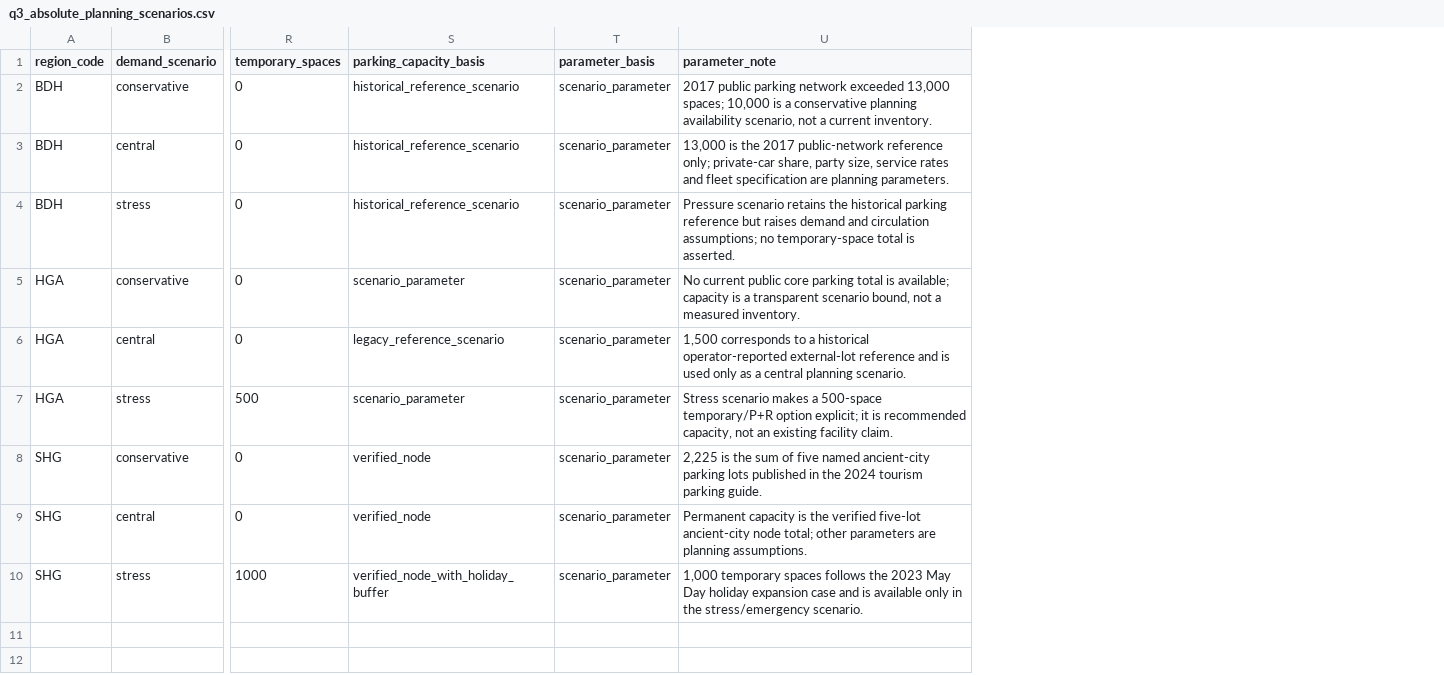
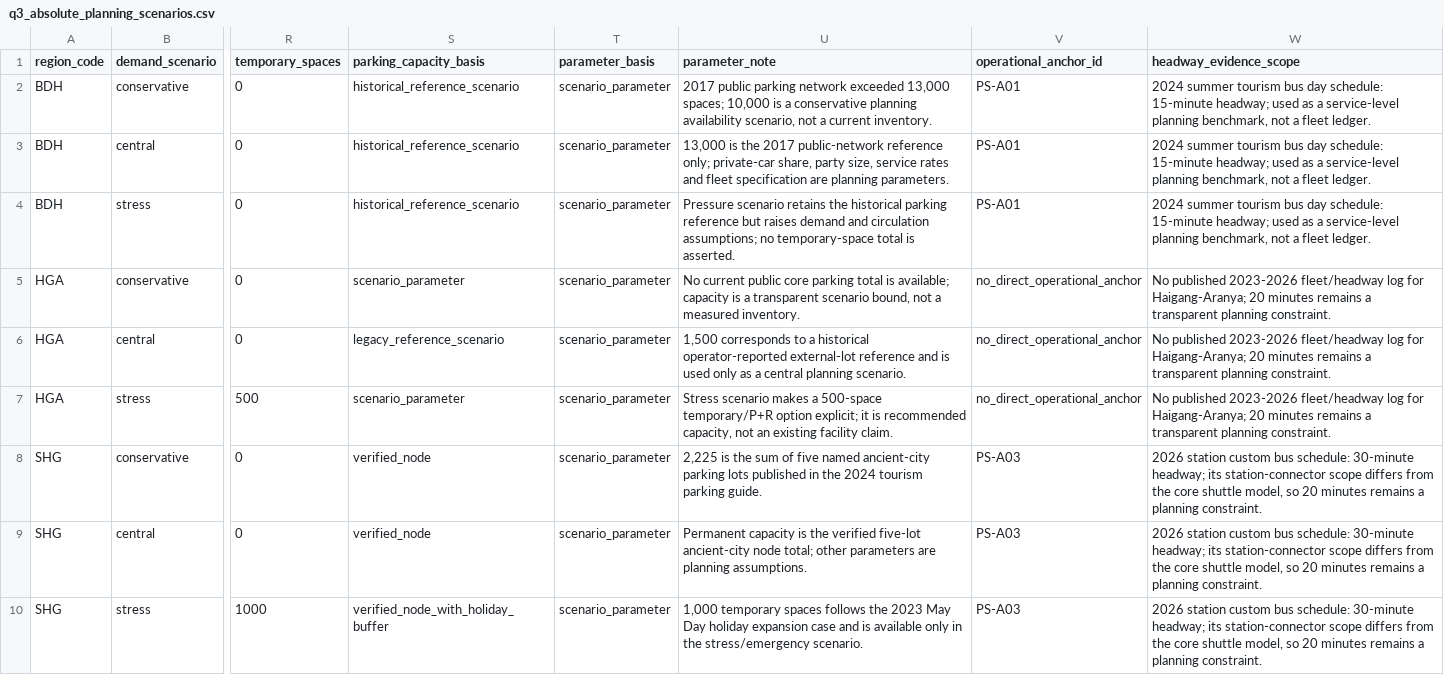
Before and after one commit to traitwe/-, a CSV file: data/model_input/q3_absolute_planning_scenarios.csv, drawn as a sheet; only a part is shown, gaps mark what is left out; the diff names each change by its address in the sheet, - before the commit and + after, or states it on an @@ line.

```diff
--- a/data/model_input/q3_absolute_planning_scenarios.csv
+++ b/data/model_input/q3_absolute_planning_scenarios.csv
+column V (operational_anchor_id), rows 2-10: PS-A01 | PS-A01 | PS-A01 | no_direct_operational_anchor | no_direct_operational_anchor | no_direct_operational_anchor | PS-A03 | PS-A03 | PS-A03
+column W (headway_evidence_scope), rows 2-10: 2024 summer tourism bus day schedule: 15-minute headway; used as a service-level planning benchmark, not a fleet ledger. | 2024 summer tourism bus day schedule: 15-minute headway; used as a service-level planning benchmark, not a fleet ledger. | 2024 summer tourism bus day schedule: 15-minute headway; used as a service-level planning benchmark, not a fleet ledger. | No published 2023-2026 fleet/headway log for Haigang-Aranya; 20 minutes remains a transparent planning constraint. | No published 2023-2026 fleet/headway log for Haigang-Aranya; 20 minutes remains a transparent planning constraint. | No published 2023-2026 fleet/headway log for Haigang-Aranya; 20 minutes remains a transparent planning constraint. | 2026 station custom bus schedule: 30-minute headway; its station-connector scope differs from the core shuttle model, so 20 minutes remains a planning constraint. | 2026 station custom bus schedule: 30-minute headway; its station-connector scope differs from the core shuttle model, so 20 minutes remains a planning constraint. | 2026 station custom bus schedule: 30-minute headway; its station-connector scope differs from the core shuttle model, so 20 minutes remains a planning constraint.
```
Also changed, not shown: 20 other files.
